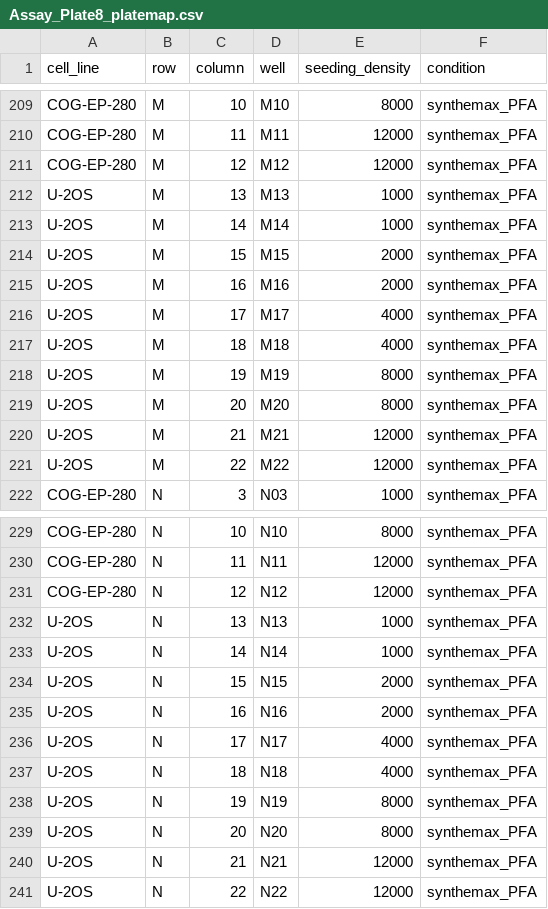
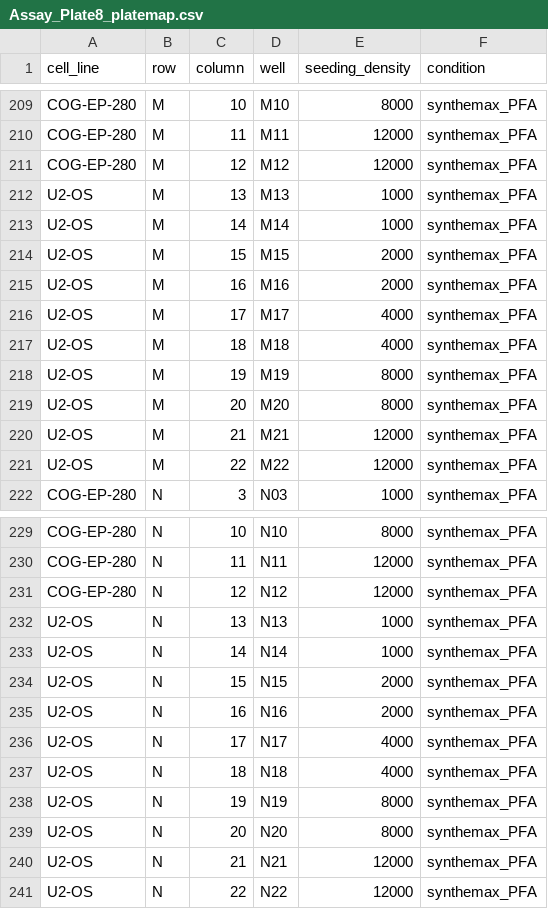
Before and after one commit to WayScience/pediatric_cancer_atlas_profiling, a CSV file: 0.download_data/metadata/platemaps/Assay_Plate8_platemap.csv, drawn as a sheet; only a part is shown, gaps mark what is left out.

```diff
--- a/0.download_data/metadata/platemaps/Assay_Plate8_platemap.csv
+++ b/0.download_data/metadata/platemaps/Assay_Plate8_platemap.csv
@@ -211,12 +211,12 @@ COG-EP-280,M,11,M11,12000,synthemax_PFA
 COG-EP-280,M,12,M12,12000,synthemax_PFA
-U-2OS,M,13,M13,1000,synthemax_PFA
-U-2OS,M,14,M14,1000,synthemax_PFA
-U-2OS,M,15,M15,2000,synthemax_PFA
-U-2OS,M,16,M16,2000,synthemax_PFA
-U-2OS,M,17,M17,4000,synthemax_PFA
-U-2OS,M,18,M18,4000,synthemax_PFA
-U-2OS,M,19,M19,8000,synthemax_PFA
-U-2OS,M,20,M20,8000,synthemax_PFA
-U-2OS,M,21,M21,12000,synthemax_PFA
-U-2OS,M,22,M22,12000,synthemax_PFA
+U2-OS,M,13,M13,1000,synthemax_PFA
+U2-OS,M,14,M14,1000,synthemax_PFA
+U2-OS,M,15,M15,2000,synthemax_PFA
+U2-OS,M,16,M16,2000,synthemax_PFA
+U2-OS,M,17,M17,4000,synthemax_PFA
+U2-OS,M,18,M18,4000,synthemax_PFA
+U2-OS,M,19,M19,8000,synthemax_PFA
+U2-OS,M,20,M20,8000,synthemax_PFA
+U2-OS,M,21,M21,12000,synthemax_PFA
+U2-OS,M,22,M22,12000,synthemax_PFA
 COG-EP-280,N,3,N03,1000,synthemax_PFA
@@ -231,11 +231,11 @@ COG-EP-280,N,11,N11,12000,synthemax_PFA
 COG-EP-280,N,12,N12,12000,synthemax_PFA
-U-2OS,N,13,N13,1000,synthemax_PFA
-U-2OS,N,14,N14,1000,synthemax_PFA
-U-2OS,N,15,N15,2000,synthemax_PFA
-U-2OS,N,16,N16,2000,synthemax_PFA
-U-2OS,N,17,N17,4000,synthemax_PFA
-U-2OS,N,18,N18,4000,synthemax_PFA
-U-2OS,N,19,N19,8000,synthemax_PFA
-U-2OS,N,20,N20,8000,synthemax_PFA
-U-2OS,N,21,N21,12000,synthemax_PFA
-U-2OS,N,22,N22,12000,synthemax_PFA
+U2-OS,N,13,N13,1000,synthemax_PFA
+U2-OS,N,14,N14,1000,synthemax_PFA
+U2-OS,N,15,N15,2000,synthemax_PFA
+U2-OS,N,16,N16,2000,synthemax_PFA
+U2-OS,N,17,N17,4000,synthemax_PFA
+U2-OS,N,18,N18,4000,synthemax_PFA
+U2-OS,N,19,N19,8000,synthemax_PFA
+U2-OS,N,20,N20,8000,synthemax_PFA
+U2-OS,N,21,N21,12000,synthemax_PFA
+U2-OS,N,22,N22,12000,synthemax_PFA
```
Also changed, not shown: 0.download_data/metadata/platemaps/Assay_Plate6_platemap.csv, 0.download_data/metadata/platemaps/Assay_Plate7_platemap.csv, 35 other files.
